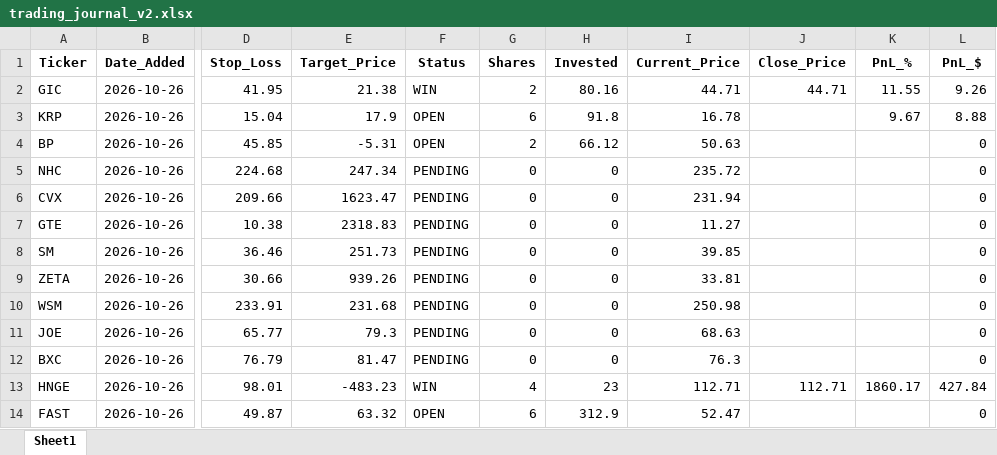
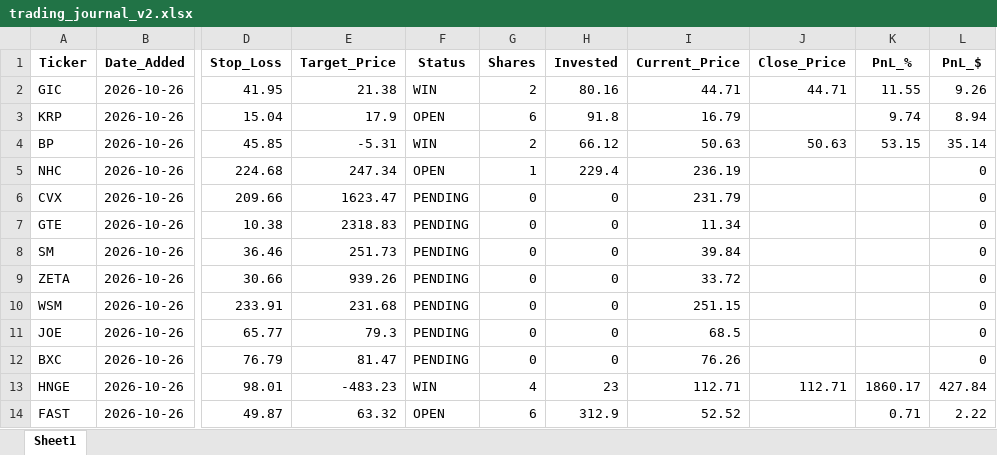
Before and after one commit to pppanio-cmd/stock-screener, an Excel workbook: trading_journal_v2.xlsx, sheet Sheet1, drawn as a sheet; only a part is shown, gaps mark what is left out; values as stored, in another font and other column widths than the file's, no borders; the diff names each change by its address in the sheet, - before the commit and + after, or states it on an @@ line.

```diff
--- a/trading_journal_v2.xlsx (sheet Sheet1)
+++ b/trading_journal_v2.xlsx (sheet Sheet1)
-I3 (Current_Price): 16.78
+I3 (Current_Price): 16.79
-K3 (PnL_%): 9.67
+K3 (PnL_%): 9.74
-L3 (PnL_$): 8.88
+L3 (PnL_$): 8.94
-F4 (Status): OPEN
+F4 (Status): WIN
-J4 (Close_Price): (empty)
+J4 (Close_Price): 50.63
-K4 (PnL_%): (empty)
+K4 (PnL_%): 53.15
-L4 (PnL_$): 0
+L4 (PnL_$): 35.14
-F5 (Status): PENDING
+F5 (Status): OPEN
-G5 (Shares): 0
+G5 (Shares): 1
-H5 (Invested): 0
+H5 (Invested): 229.4
-I5 (Current_Price): 235.72
+I5 (Current_Price): 236.19
-I6 (Current_Price): 231.94
+I6 (Current_Price): 231.79
-I7 (Current_Price): 11.27
+I7 (Current_Price): 11.34
-I8 (Current_Price): 39.85
+I8 (Current_Price): 39.84
-I9 (Current_Price): 33.81
+I9 (Current_Price): 33.72
-I10 (Current_Price): 250.98
+I10 (Current_Price): 251.15
-I11 (Current_Price): 68.63
+I11 (Current_Price): 68.5
-I12 (Current_Price): 76.3
+I12 (Current_Price): 76.26
-I14 (Current_Price): 52.47
+I14 (Current_Price): 52.52
-K14 (PnL_%): (empty)
+K14 (PnL_%): 0.71
-L14 (PnL_$): 0
+L14 (PnL_$): 2.22
```
Also changed, not shown: 1 other file.
